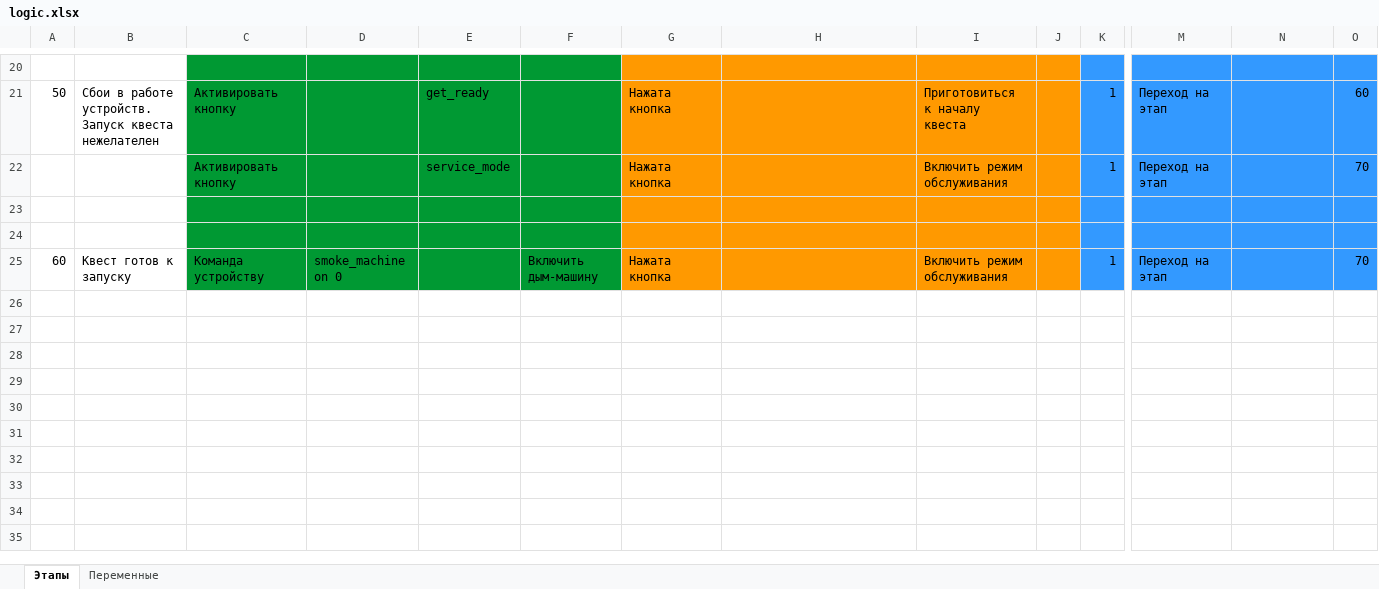
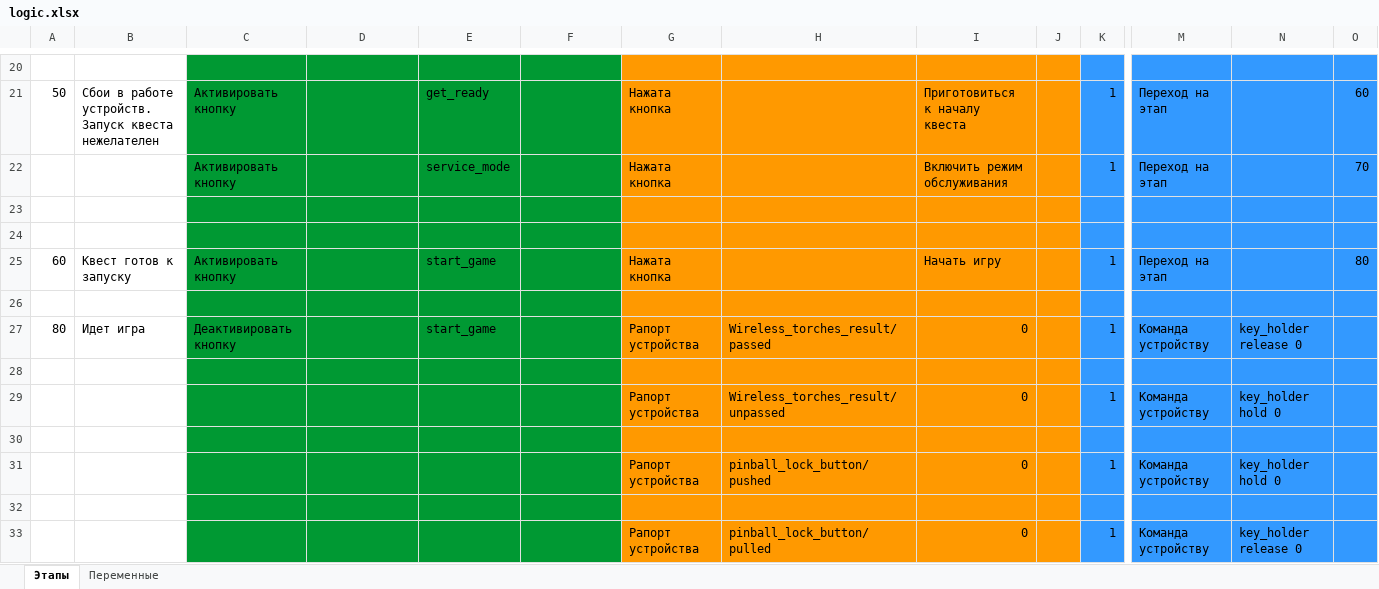
Before and after one commit to almarkov/quest, an Excel workbook: logic.xlsx, sheet Этапы, drawn as a sheet; only a part is shown, gaps mark what is left out; values as stored, in another font and other column widths than the file's, no borders; rows hold the shown columns only; the diff names each change by its address in the sheet, - before the commit and + after, or states it on an @@ line.

```diff
--- a/logic.xlsx (sheet Этапы)
+++ b/logic.xlsx (sheet Этапы)
-C25: Команда устройству
+C25: Активировать кнопку
-D25: smoke_machine on 0
+D25: (empty)
-E25: (empty)
+E25: start_game
-F25: Включить дым-машину
+F25: (empty)
-I25: Включить режим обслуживания
+I25: Начать игру
-O25: 70
+O25: 80
+row 26: (empty)
+row 27: 80 | Идет игра | Деактивировать кнопку |  | start_game |  | Рапорт устройства | Wireless_torches_result/passed | 0 |  | 1 | Команда устройству | key_holder release 0
+row 28: (empty)
+row 29:  |  |  |  |  |  | Рапорт устройства | Wireless_torches_result/unpassed | 0 |  | 1 | Команда устройству | key_holder hold 0
+row 30: (empty)
+row 31:  |  |  |  |  |  | Рапорт устройства | pinball_lock_button/pushed | 0 |  | 1 | Команда устройству | key_holder hold 0
+row 32: (empty)
+row 33:  |  |  |  |  |  | Рапорт устройства | pinball_lock_button/pulled | 0 |  | 1 | Команда устройству | key_holder release 0
```
Also changed, not shown: config.xlsx, 7 other files.
